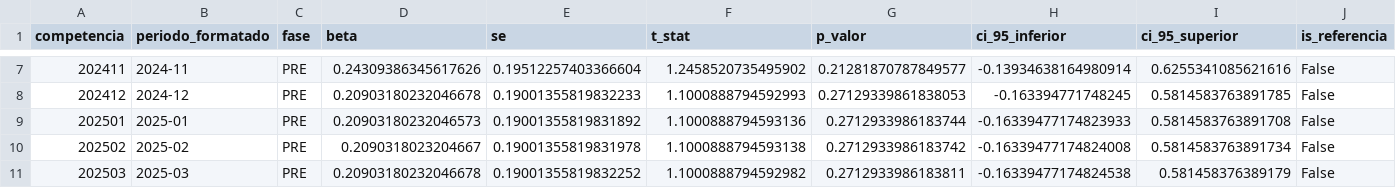
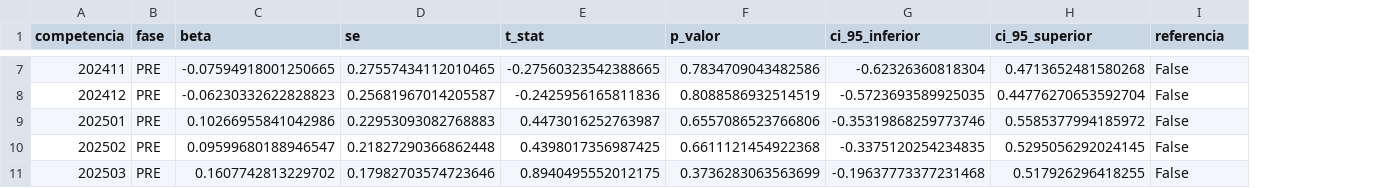
Before and after one commit to ka1victor/impact-eval-health-econ-pmme, a CSV file: output/avaliacao_impacto/tabelas/tabela_estudo_evento_dinamico.csv, drawn as a sheet; only a part is shown, gaps mark what is left out; removed rows and columns are numbered as before the commit, all else as after; the diff covers the shown part only; the diff names each change by its address in the sheet, - before the commit and + after, or states it on an @@ line.

```diff
--- a/output/avaliacao_impacto/tabelas/tabela_estudo_evento_dinamico.csv
+++ b/output/avaliacao_impacto/tabelas/tabela_estudo_evento_dinamico.csv
-column B (periodo_formatado), rows 7-11: 2024-11 | 2024-12 | 2025-01 | 2025-02 | 2025-03
-I1: is_referencia
+I1: referencia
-C7 (beta): 0.24309386345617626
+C7 (beta): -0.07594918001250665
-D7 (se): 0.19512257403366604
+D7 (se): 0.27557434112010465
-E7 (t_stat): 1.2458520735495902
+E7 (t_stat): -0.27560323542388665
-F7 (p_valor): 0.21281870787849577
+F7 (p_valor): 0.7834709043482586
-G7 (ci_95_inferior): -0.13934638164980914
+G7 (ci_95_inferior): -0.62326360818304
-H7 (ci_95_superior): 0.6255341085621616
+H7 (ci_95_superior): 0.4713652481580268
-C8 (beta): 0.20903180232046678
+C8 (beta): -0.06230332622828823
-D8 (se): 0.19001355819832233
+D8 (se): 0.25681967014205587
-E8 (t_stat): 1.1000888794592993
+E8 (t_stat): -0.2425956165811836
-F8 (p_valor): 0.27129339861838053
+F8 (p_valor): 0.8088586932514519
-G8 (ci_95_inferior): -0.163394771748245
+G8 (ci_95_inferior): -0.5723693589925035
-H8 (ci_95_superior): 0.5814583763891785
+H8 (ci_95_superior): 0.44776270653592704
-C9 (beta): 0.20903180232046573
+C9 (beta): 0.10266955841042986
-D9 (se): 0.19001355819831892
+D9 (se): 0.22953093082768883
-E9 (t_stat): 1.1000888794593136
+E9 (t_stat): 0.4473016252763987
-F9 (p_valor): 0.2712933986183744
+F9 (p_valor): 0.6557086523766806
-G9 (ci_95_inferior): -0.16339477174823933
+G9 (ci_95_inferior): -0.35319868259773746
-H9 (ci_95_superior): 0.5814583763891708
+H9 (ci_95_superior): 0.5585377994185972
-C10 (beta): 0.2090318023204667
+C10 (beta): 0.09599680188946547
-D10 (se): 0.19001355819831978
+D10 (se): 0.21827290366862448
-E10 (t_stat): 1.1000888794593138
+E10 (t_stat): 0.4398017356987425
-F10 (p_valor): 0.2712933986183742
+F10 (p_valor): 0.6611121454922368
-G10 (ci_95_inferior): -0.16339477174824008
+G10 (ci_95_inferior): -0.3375120254234835
-H10 (ci_95_superior): 0.5814583763891734
+H10 (ci_95_superior): 0.5295056292024145
-C11 (beta): 0.20903180232046678
+C11 (beta): 0.1607742813229702
-D11 (se): 0.19001355819832252
+D11 (se): 0.17982703574723646
-E11 (t_stat): 1.1000888794592982
+E11 (t_stat): 0.8940495552012175
-F11 (p_valor): 0.2712933986183811
+F11 (p_valor): 0.3736283063563699
-G11 (ci_95_inferior): -0.16339477174824538
+G11 (ci_95_inferior): -0.19637773377231468
-H11 (ci_95_superior): 0.581458376389179
+H11 (ci_95_superior): 0.517926296418255
```
Also changed, not shown: 120 edited cells elsewhere in this file, output/avaliacao_impacto/tabelas/tabela1_estatisticas_descritivas_baseline.csv, output/avaliacao_impacto/tabelas/tabela2_ddd_estatica_resultado_primario.csv, 52 other files.
